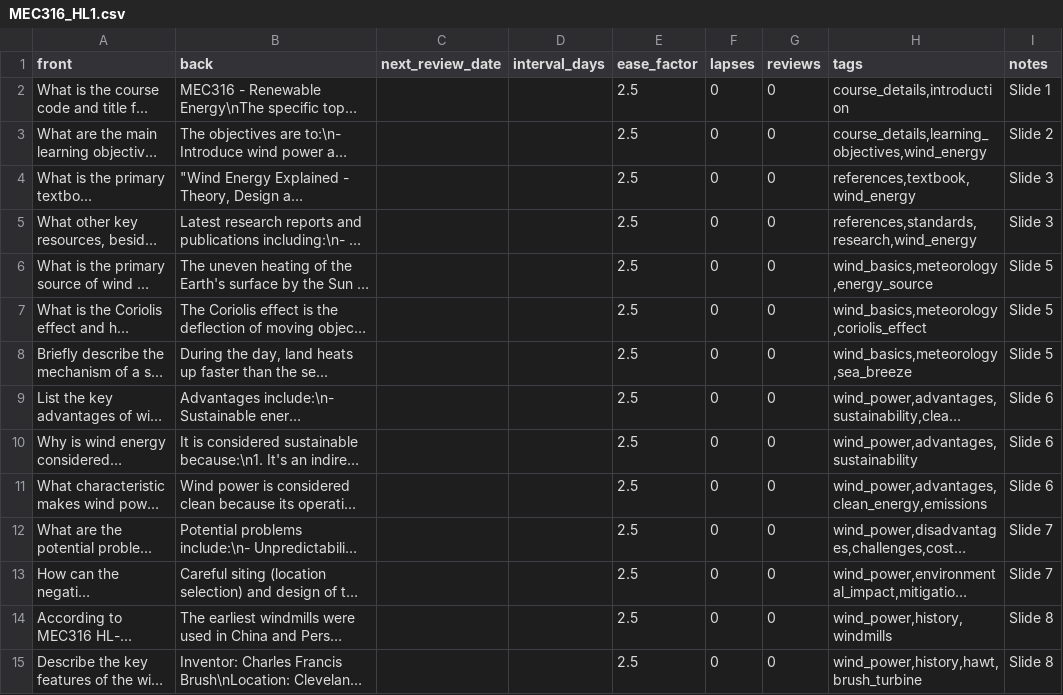
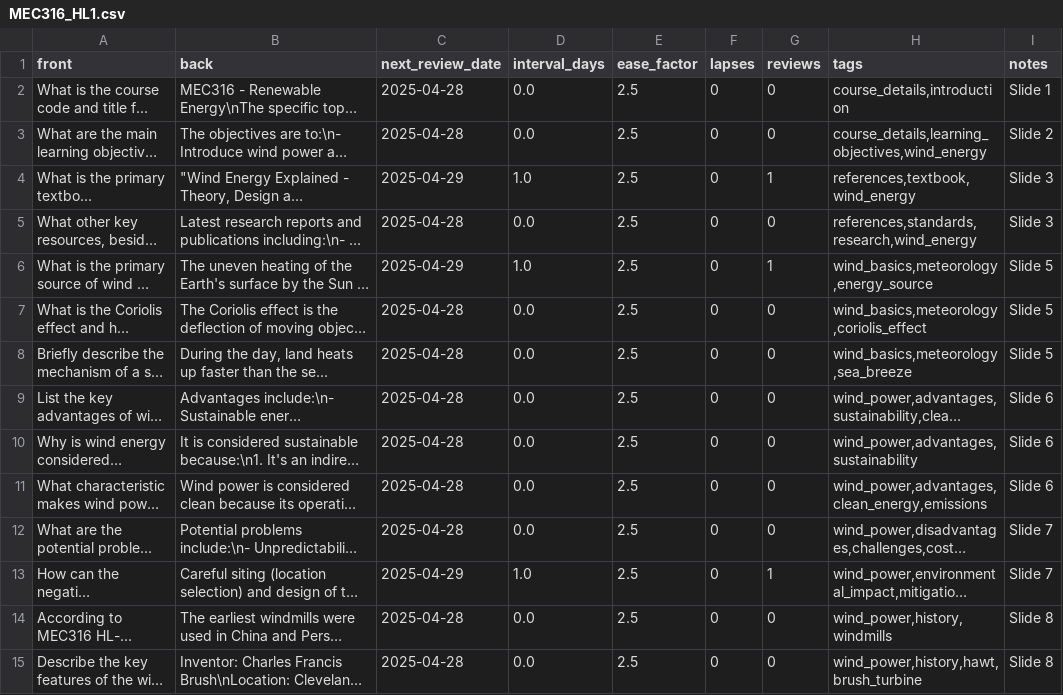
Before and after one commit to FreddyCharles/PyAnki, a CSV file: decks/MEC316_HL1.csv, drawn as a sheet; only a part is shown; long unchanged cells end in …; the diff covers the shown part only; the diff names each change by its address in the sheet, - before the commit and + after, or states it on an @@ line.

Commit message:
Update MEC316_HL1.csv with new review questions and answers, including key specifications for wind turbines, advantages and disadvantages of wind power, and recent statistics on offshore wind energy. Adjusted next review dates and intervals for improved study tracking.

```diff
--- a/decks/MEC316_HL1.csv
+++ b/decks/MEC316_HL1.csv
-C2:C3 (next_review_date): (empty)
+C2:C3 (next_review_date): 2025-04-28
-D2:D3 (interval_days): (empty)
+D2:D3 (interval_days): 0.0
-C4 (next_review_date): (empty)
+C4 (next_review_date): 2025-04-29
-D4 (interval_days): (empty)
+D4 (interval_days): 1.0
-G4 (reviews): 0
+G4 (reviews): 1
-C5 (next_review_date): (empty)
+C5 (next_review_date): 2025-04-28
-D5 (interval_days): (empty)
+D5 (interval_days): 0.0
-C6 (next_review_date): (empty)
+C6 (next_review_date): 2025-04-29
-D6 (interval_days): (empty)
+D6 (interval_days): 1.0
-G6 (reviews): 0
+G6 (reviews): 1
-C7:C12 (next_review_date): (empty)
+C7:C12 (next_review_date): 2025-04-28
-D7:D12 (interval_days): (empty)
+D7:D12 (interval_days): 0.0
-C13 (next_review_date): (empty)
+C13 (next_review_date): 2025-04-29
-D13 (interval_days): (empty)
+D13 (interval_days): 1.0
-G13 (reviews): 0
+G13 (reviews): 1
-C14:C15 (next_review_date): (empty)
+C14:C15 (next_review_date): 2025-04-28
-D14:D15 (interval_days): (empty)
+D14:D15 (interval_days): 0.0
```
Also changed, not shown: 60 edited cells elsewhere in this file, 2 other files.
